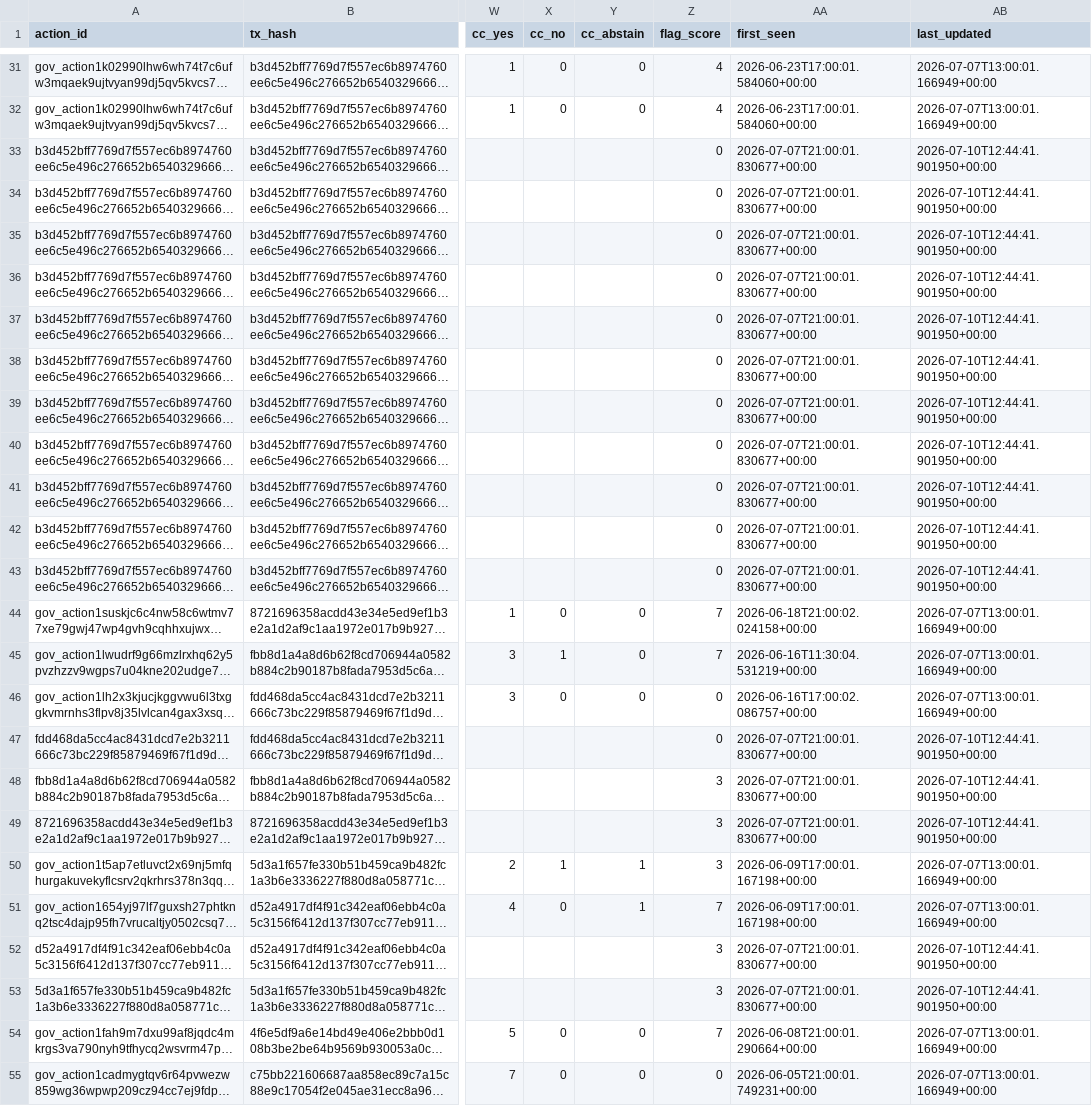
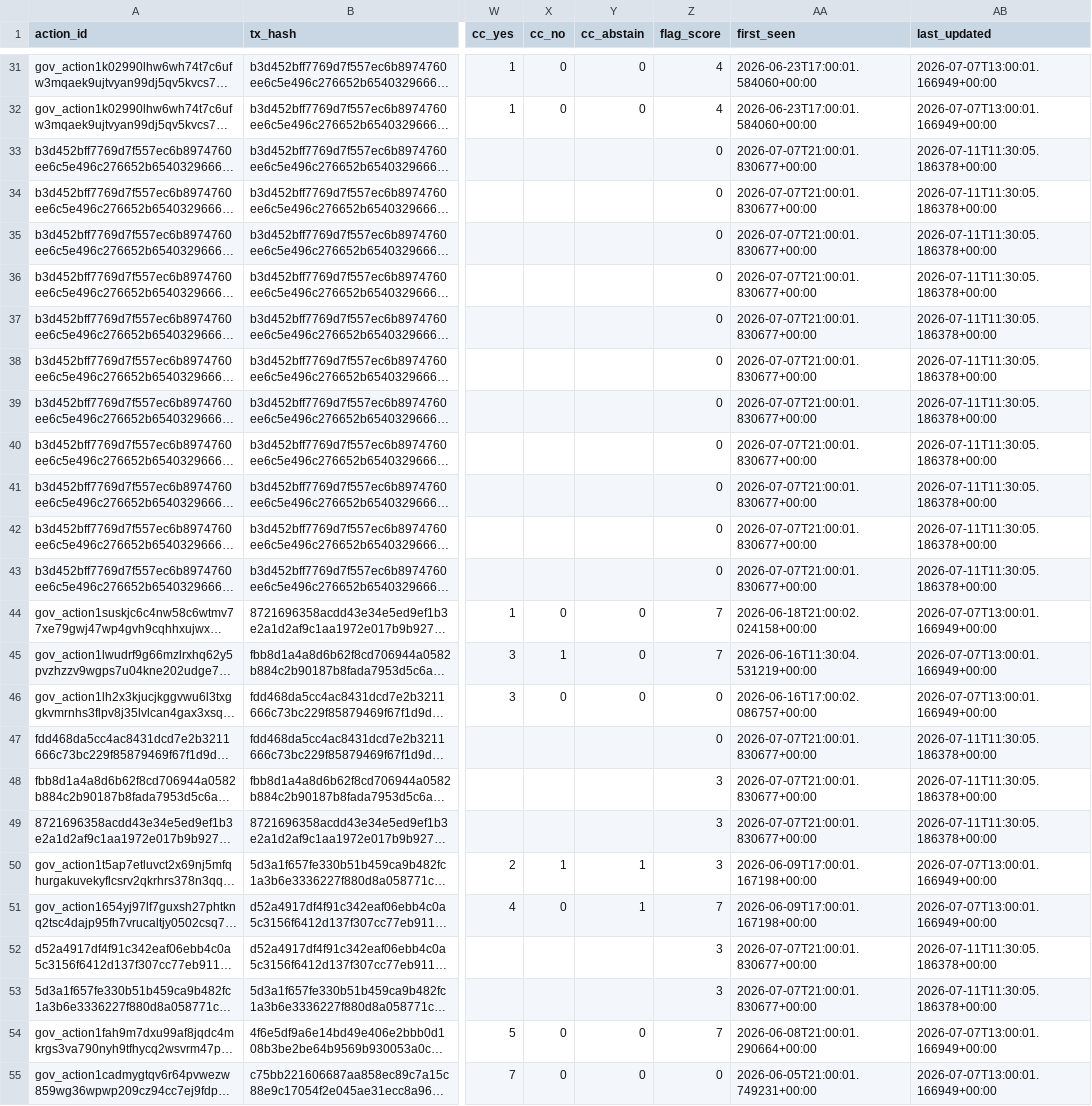
Before and after one commit to BEACNpool/beacn-drep-resources, a CSV file: data/input/governance/governance_actions_active.csv, drawn as a sheet; only a part is shown, gaps mark what is left out; long unchanged cells end in …; the diff covers the shown part only; the diff names each change by its address in the sheet, - before the commit and + after, or states it on an @@ line.

```diff
--- a/data/input/governance/governance_actions_active.csv
+++ b/data/input/governance/governance_actions_active.csv
-AB33:AB43 (last_updated): 2026-07-10T12:44:41.901950+00:00
+AB33:AB43 (last_updated): 2026-07-11T11:30:05.186378+00:00
-AB47:AB49 (last_updated): 2026-07-10T12:44:41.901950+00:00
+AB47:AB49 (last_updated): 2026-07-11T11:30:05.186378+00:00
-AB52:AB53 (last_updated): 2026-07-10T12:44:41.901950+00:00
+AB52:AB53 (last_updated): 2026-07-11T11:30:05.186378+00:00
```
Also changed, not shown: 11 edited cells elsewhere in this file, data/input/governance/anchor_documents_index.csv, data/input/governance/decision_support/ecosystem_value_profiles.csv, 9 other files.
